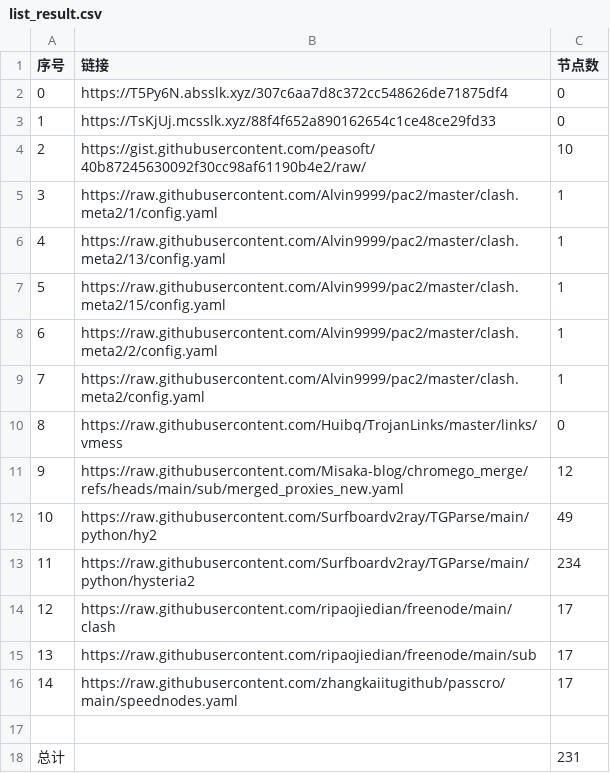
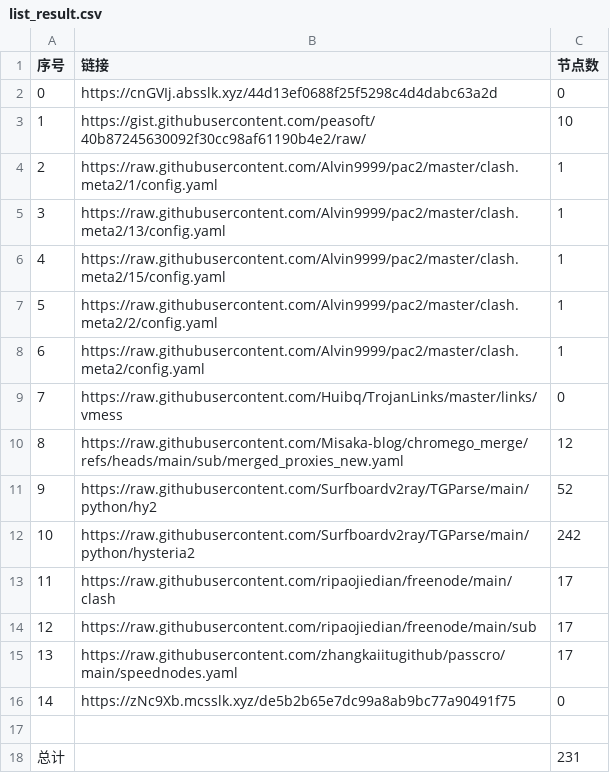
Before and after one commit to sdxinm/NoMoreWalls, a CSV file: list_result.csv, drawn as a sheet; removed rows and columns are numbered as before the commit, all else as after; the diff names each change by its address in the sheet, - before the commit and + after, or states it on an @@ line.

```diff
--- a/list_result.csv
+++ b/list_result.csv
-row 2: 0 | https://T5Py6N.absslk.xyz/307c6aa7d8c372cc548626de71875df4 | 0
@@ column A (序号) renumbered between rows 2 and 15 @@
-B2 (链接): https://TsKjUj.mcsslk.xyz/88f4f652a890162654c1ce48ce29fd33
+B2 (链接): https://cnGVIj.absslk.xyz/44d13ef0688f25f5298c4d4dabc63a2d
-C11 (节点数): 49
+C11 (节点数): 52
-C12 (节点数): 234
+C12 (节点数): 242
+row 16: 14 | https://zNc9Xb.mcsslk.xyz/de5b2b65e7dc99a8ab9bc77a90491f75 | 0
```
Also changed, not shown: 7 other files.
